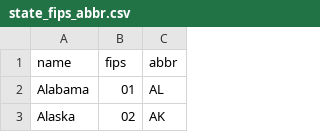
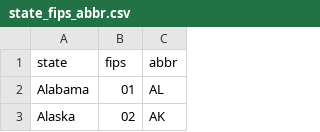
Before and after one commit to caocscar/abraham, a CSV file: static/data/state_fips_abbr.csv, drawn as a sheet; only a part is shown.

```diff
--- a/static/data/state_fips_abbr.csv
+++ b/static/data/state_fips_abbr.csv
@@ -1,2 +1,2 @@
-name,fips,abbr
+state,fips,abbr
 Alabama,01,AL
```
Also changed, not shown: static/data/calendar.csv, static/data/choropleth_county.csv, 8 other files.
